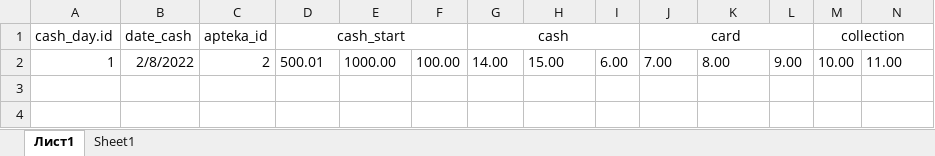
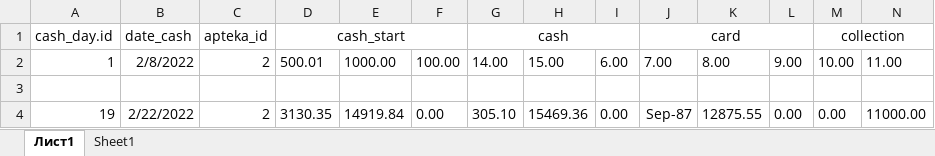
Before and after one commit to dimon7702506/marketing, an Excel workbook: doc/cash.xlsx, sheet Лист1, drawn as a sheet; only a part is shown; values as stored, in another font and other column widths than the file's, no borders; rows hold the shown columns only; the diff names each change by its address in the sheet, - before the commit and + after, or states it on an @@ line.

```diff
--- a/doc/cash.xlsx (sheet Лист1)
+++ b/doc/cash.xlsx (sheet Лист1)
+row 3: (empty)
+row 4: 19 | 2/22/2022 | 2 | 3130.35 | 14919.84 | 0.00 | 305.10 | 15469.36 | 0.00 | Sep-87 | 12875.55 | 0.00 | 0.00 | 11000.00
```
Also changed, not shown: 1 other file.
